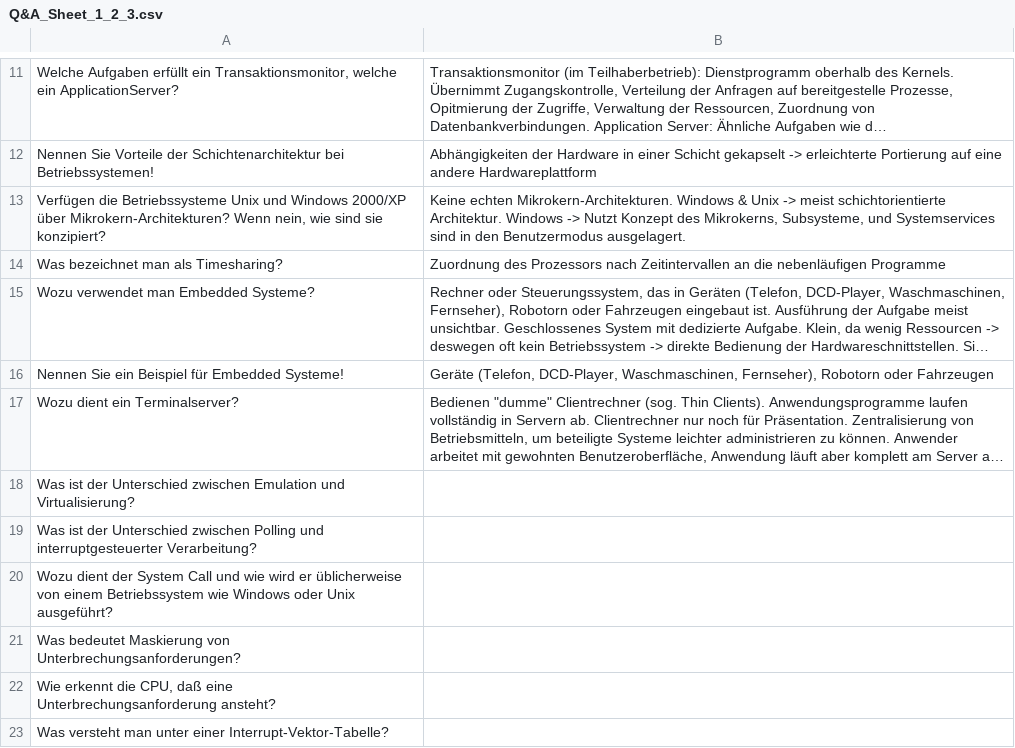
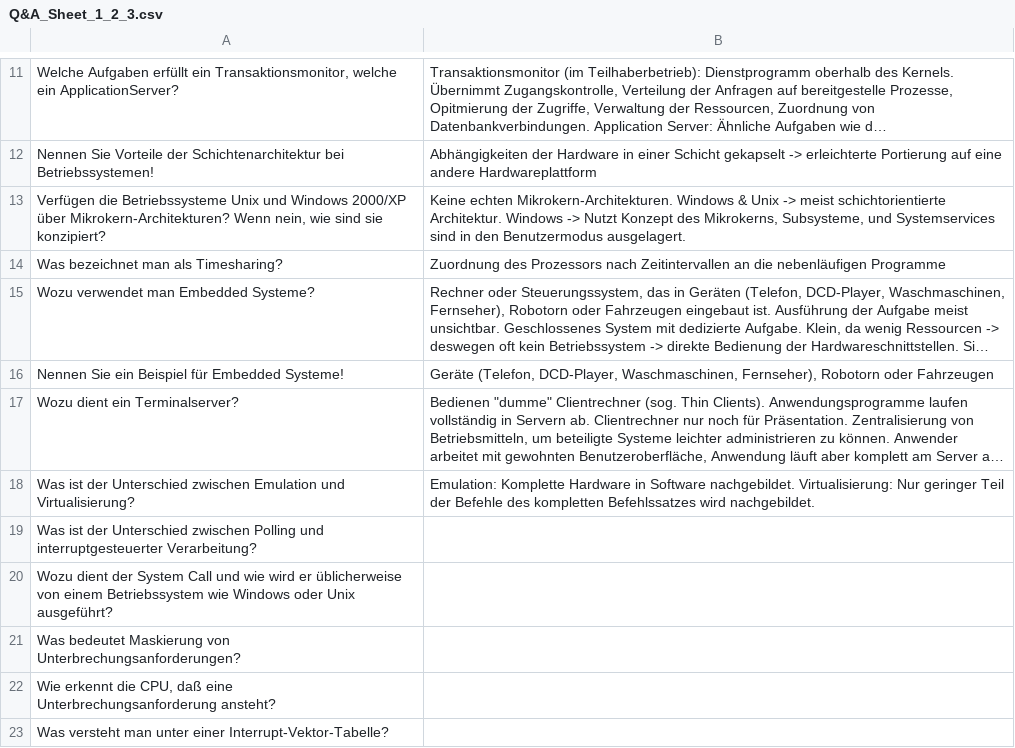
Before and after one commit to FabianSig/Betriebssysteme, a CSV file: Fragenkatalog/Q&A_Sheet_1_2_3.csv, drawn as a sheet; only a part is shown, gaps mark what is left out; long unchanged cells end in …; the diff names each change by its address in the sheet, - before the commit and + after, or states it on an @@ line.

```diff
--- a/Fragenkatalog/Q&A_Sheet_1_2_3.csv
+++ b/Fragenkatalog/Q&A_Sheet_1_2_3.csv
-B18: (empty)
+B18: Emulation: Komplette Hardware in Software nachgebildet. Virtualisierung: Nur geringer Teil der Befehle des kompletten Befehlssatzes wird nachgebildet.
```
Also changed, not shown: Fragenkatalog/Q&A_Sheet_1.csv.
